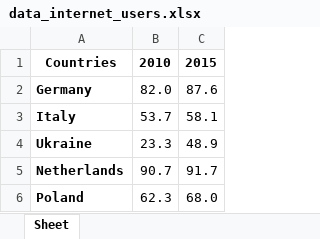
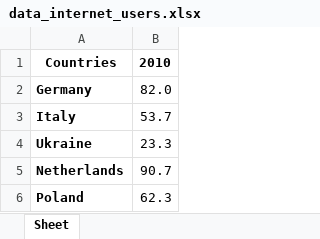
Before and after one commit to Bubly28/Bubly_works, an Excel workbook: data_internet_users.xlsx, sheet Sheet, drawn as a sheet; values as stored, in another font and other column widths than the file's, no borders; the diff names each change by its address in the sheet, - before the commit and + after, or states it on an @@ line.

```diff
--- a/data_internet_users.xlsx (sheet Sheet)
+++ b/data_internet_users.xlsx (sheet Sheet)
-column C, rows 1-6: 2015 | 87.6 | 58.1 | 48.9 | 91.7 | 68.0
```
Also changed, not shown: 2 other files.
